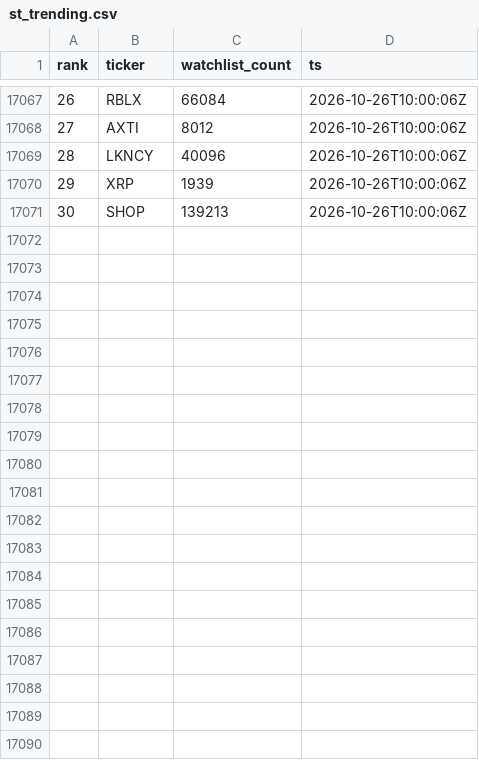
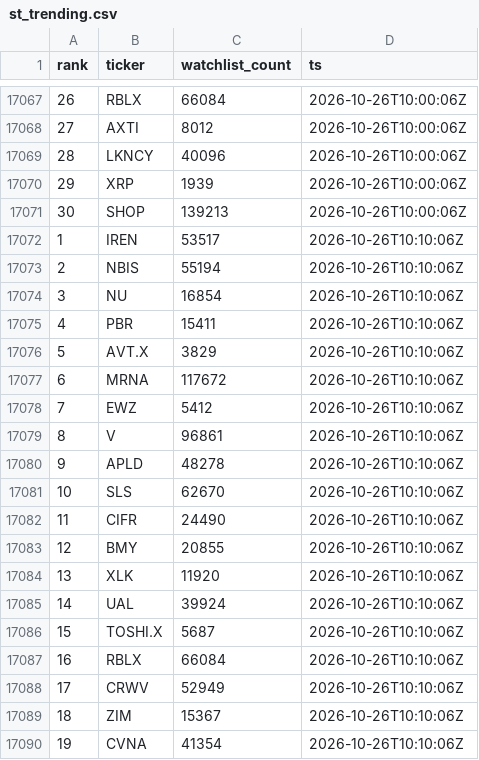
Before and after one commit to virgolaema/pump-search, a CSV file: data/st_trending.csv, drawn as a sheet; only a part is shown, gaps mark what is left out; the diff covers the shown part only.

Commit message:
data: collect 2026-10-26T10:11:01Z

```diff
--- a/data/st_trending.csv
+++ b/data/st_trending.csv
@@ -17071 +17071,20 @@ rank,ticker,watchlist_count,ts
 30,SHOP,139213,2026-10-26T10:00:06Z
+1,IREN,53517,2026-10-26T10:10:06Z
+2,NBIS,55194,2026-10-26T10:10:06Z
+3,NU,16854,2026-10-26T10:10:06Z
+4,PBR,15411,2026-10-26T10:10:06Z
+5,AVT.X,3829,2026-10-26T10:10:06Z
+6,MRNA,117672,2026-10-26T10:10:06Z
+7,EWZ,5412,2026-10-26T10:10:06Z
+8,V,96861,2026-10-26T10:10:06Z
+9,APLD,48278,2026-10-26T10:10:06Z
+10,SLS,62670,2026-10-26T10:10:06Z
+11,CIFR,24490,2026-10-26T10:10:06Z
+12,BMY,20855,2026-10-26T10:10:06Z
+13,XLK,11920,2026-10-26T10:10:06Z
+14,UAL,39924,2026-10-26T10:10:06Z
+15,TOSHI.X,5687,2026-10-26T10:10:06Z
+16,RBLX,66084,2026-10-26T10:10:06Z
+17,CRWV,52949,2026-10-26T10:10:06Z
+18,ZIM,15367,2026-10-26T10:10:06Z
+19,CVNA,41354,2026-10-26T10:10:06Z
```
Also changed, not shown: 11 added rows elsewhere in this file, data/hotlist.csv, data/runlog.csv, 2 other files.
